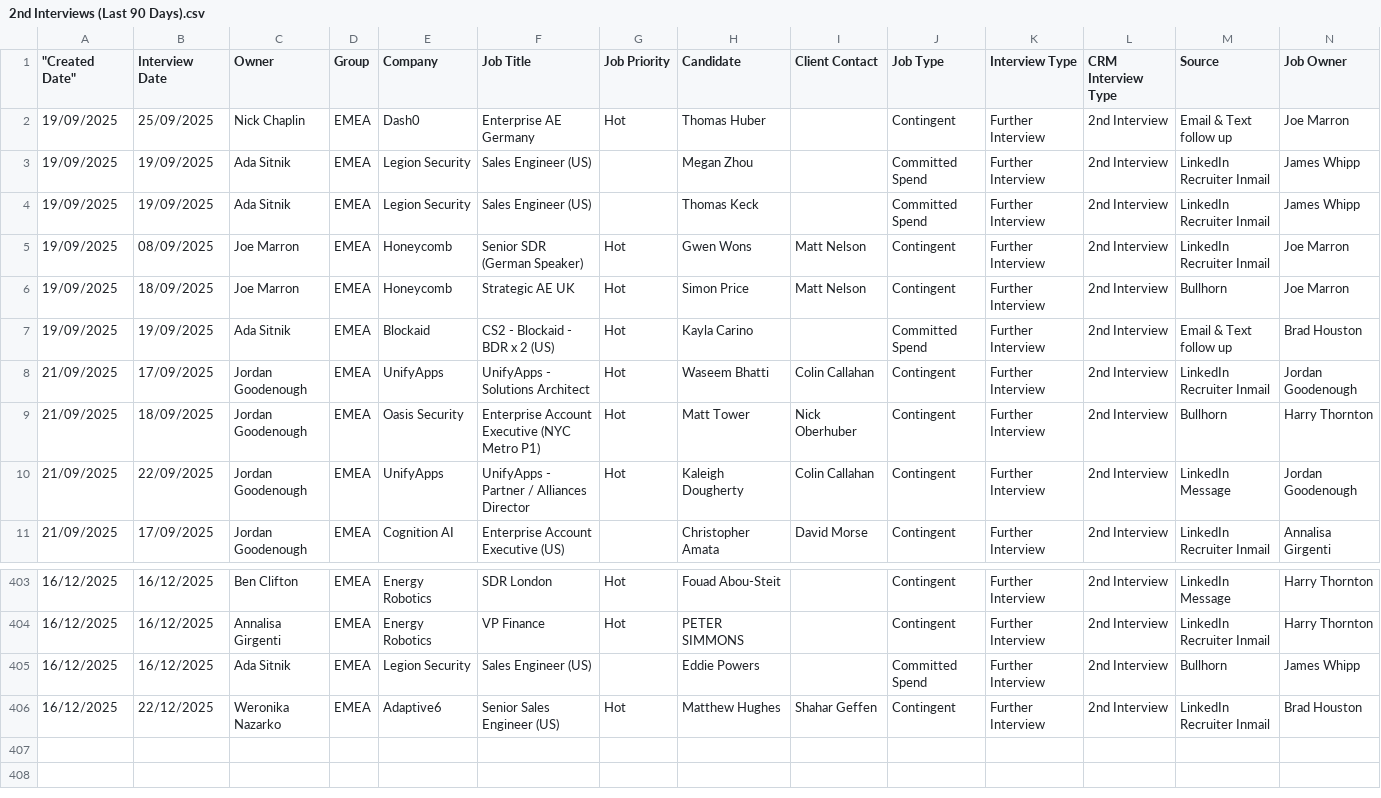
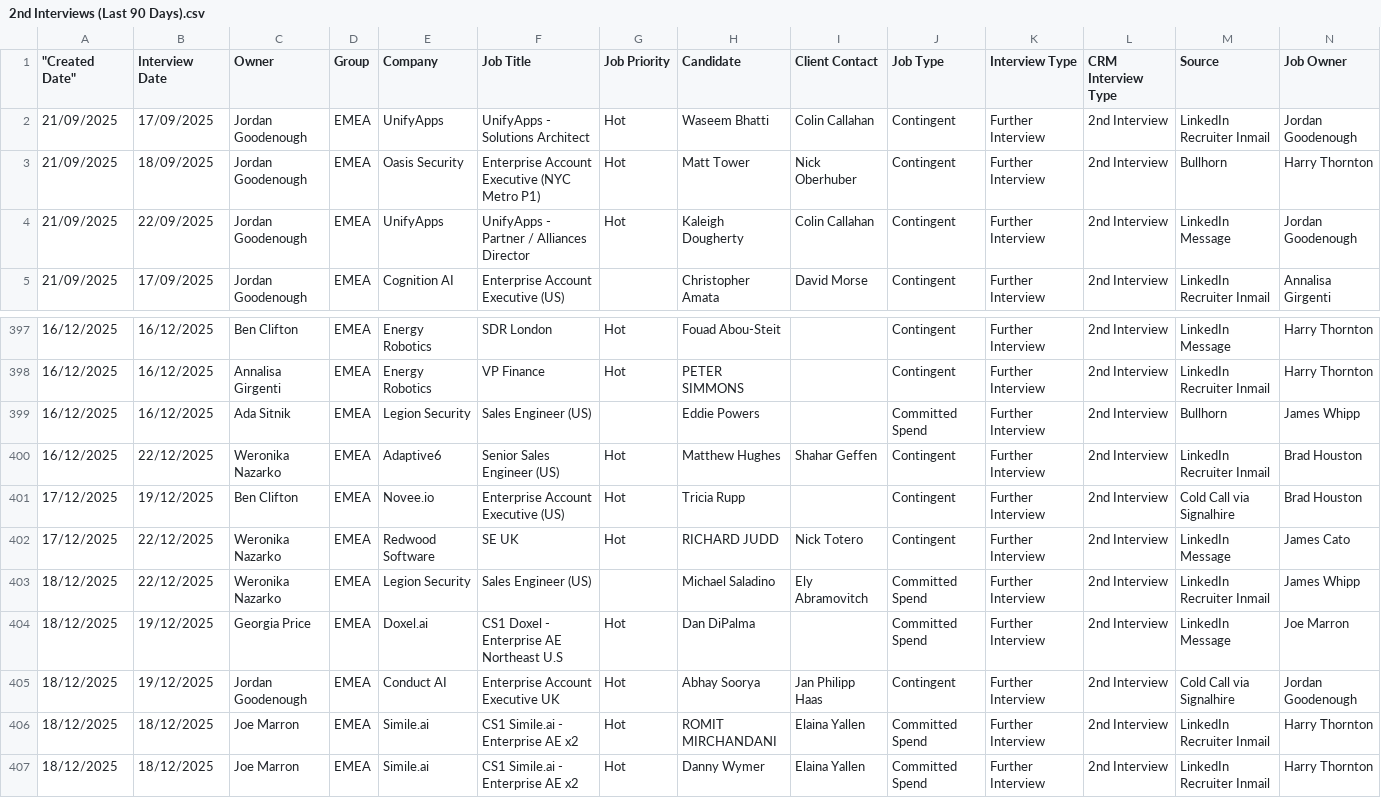
Before and after one commit to tonyfromvietnam/individual-in-play-candidate, a CSV file: 2nd Interviews (Last 90 Days).csv, drawn as a sheet; only a part is shown, gaps mark what is left out; removed rows and columns are numbered as before the commit, all else as after; rows hold the shown columns only; the diff names each change by its address in the sheet, - before the commit and + after, or states it on an @@ line.

```diff
--- a/2nd Interviews (Last 90 Days).csv
+++ b/2nd Interviews (Last 90 Days).csv
-row 2: 19/09/2025 | 25/09/2025 | Nick Chaplin | EMEA | Dash0 | Enterprise AE Germany | Hot | Thomas Huber |  | Contingent | Further Interview | 2nd Interview | Email & Text follow up | Joe Marron
-row 3: 19/09/2025 | 19/09/2025 | Ada Sitnik | EMEA | Legion Security | Sales Engineer (US) |  | Megan Zhou |  | Committed Spend | Further Interview | 2nd Interview | LinkedIn Recruiter Inmail | James Whipp
-row 4: 19/09/2025 | 19/09/2025 | Ada Sitnik | EMEA | Legion Security | Sales Engineer (US) |  | Thomas Keck |  | Committed Spend | Further Interview | 2nd Interview | LinkedIn Recruiter Inmail | James Whipp
-row 5: 19/09/2025 | 08/09/2025 | Joe Marron | EMEA | Honeycomb | Senior SDR (German Speaker) | Hot | Gwen Wons | Matt Nelson | Contingent | Further Interview | 2nd Interview | LinkedIn Recruiter Inmail | Joe Marron
-row 6: 19/09/2025 | 18/09/2025 | Joe Marron | EMEA | Honeycomb | Strategic AE UK | Hot | Simon Price | Matt Nelson | Contingent | Further Interview | 2nd Interview | Bullhorn | Joe Marron
-row 7: 19/09/2025 | 19/09/2025 | Ada Sitnik | EMEA | Blockaid | CS2 - Blockaid - BDR x 2 (US) | Hot | Kayla Carino |  | Committed Spend | Further Interview | 2nd Interview | Email & Text follow up | Brad Houston
+row 401: 17/12/2025 | 19/12/2025 | Ben Clifton | EMEA | Novee.io | Enterprise Account Executive (US) | Hot | Tricia Rupp |  | Contingent | Further Interview | 2nd Interview | Cold Call via Signalhire | Brad Houston
+row 402: 17/12/2025 | 22/12/2025 | Weronika Nazarko | EMEA | Redwood Software | SE UK | Hot | RICHARD JUDD | Nick Totero | Contingent | Further Interview | 2nd Interview | LinkedIn Message | James Cato
+row 403: 18/12/2025 | 22/12/2025 | Weronika Nazarko | EMEA | Legion Security | Sales Engineer (US) |  | Michael Saladino | Ely Abramovitch | Committed Spend | Further Interview | 2nd Interview | LinkedIn Recruiter Inmail | James Whipp
+row 404: 18/12/2025 | 19/12/2025 | Georgia Price | EMEA | Doxel.ai | CS1 Doxel - Enterprise AE Northeast U.S | Hot | Dan DiPalma |  | Committed Spend | Further Interview | 2nd Interview | LinkedIn Message | Joe Marron
+row 405: 18/12/2025 | 19/12/2025 | Jordan Goodenough | EMEA | Conduct AI | Enterprise Account Executive UK | Hot | Abhay Soorya | Jan Philipp Haas | Contingent | Further Interview | 2nd Interview | Cold Call via Signalhire | Jordan Goodenough
+row 406: 18/12/2025 | 18/12/2025 | Joe Marron | EMEA | Simile.ai | CS1 Simile.ai - Enterprise AE x2 | Hot | ROMIT MIRCHANDANI | Elaina Yallen | Committed Spend | Further Interview | 2nd Interview | LinkedIn Recruiter Inmail | Harry Thornton
+row 407: 18/12/2025 | 18/12/2025 | Joe Marron | EMEA | Simile.ai | CS1 Simile.ai - Enterprise AE x2 | Hot | Danny Wymer | Elaina Yallen | Committed Spend | Further Interview | 2nd Interview | LinkedIn Recruiter Inmail | Harry Thornton
```
Also changed, not shown: 3rd Interviews (Last 90 Days).csv, 4th Interviews (Last 90 Days).csv, 45 other files.
